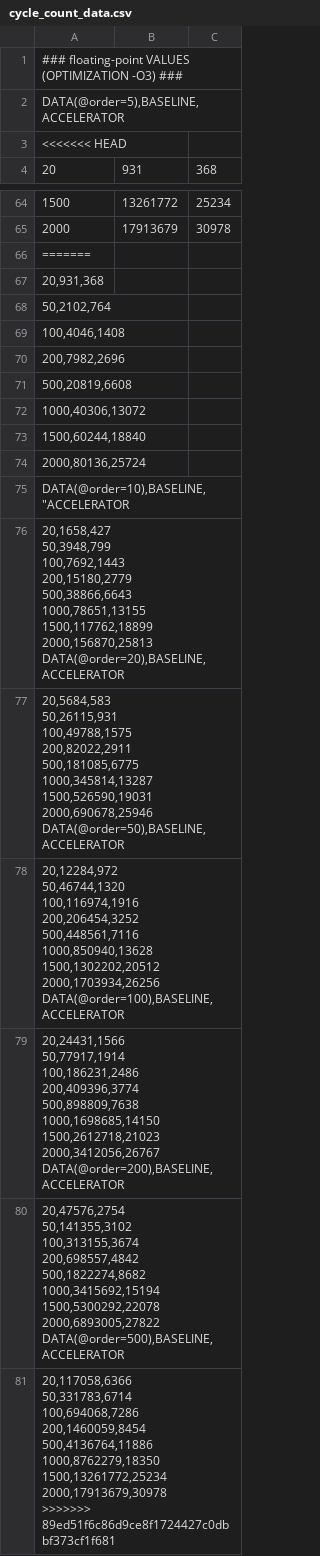
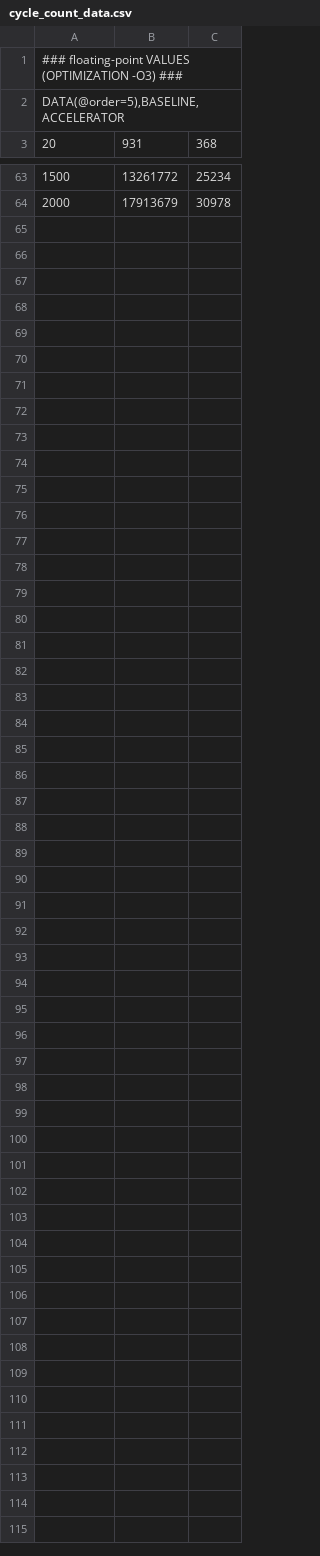
Before and after one commit to specs-feup/specs-chisel, a CSV file: hvs_workspace/rocket_generator/results/optimization_-O3/type_floating-point/cycle_count_data.csv, drawn as a sheet; only a part is shown, gaps mark what is left out; ↵ is a line break in a cell; the diff names each change by its address in the sheet, - before the commit and + after, or states it on an @@ line.

```diff
--- a/hvs_workspace/rocket_generator/results/optimization_-O3/type_floating-point/cycle_count_data.csv
+++ b/hvs_workspace/rocket_generator/results/optimization_-O3/type_floating-point/cycle_count_data.csv
-row 3: <<<<<<< HEAD
-row 66: =======
-row 67: 20,931,368
-row 68: 50,2102,764
-row 69: 100,4046,1408
-row 70: 200,7982,2696
-row 71: 500,20819,6608
-row 72: 1000,40306,13072
-row 73: 1500,60244,18840
-row 74: 2000,80136,25724
-row 75: DATA(@order=10),BASELINE,"ACCELERATOR
-row 76: 20,1658,427 ↵ 50,3948,799 ↵ 100,7692,1443 ↵ 200,15180,2779 ↵ 500,38866,6643 ↵ 1000,78651,13155 ↵ 1500,117762,18899 ↵ 2000,156870,25813 ↵ DATA(@order=20),BASELINE,ACCELERATOR
-row 77: 20,5684,583 ↵ 50,26115,931 ↵ 100,49788,1575 ↵ 200,82022,2911 ↵ 500,181085,6775 ↵ 1000,345814,13287 ↵ 1500,526590,19031 ↵ 2000,690678,25946 ↵ DATA(@order=50),BASELINE,ACCELERATOR
-row 78: 20,12284,972 ↵ 50,46744,1320 ↵ 100,116974,1916 ↵ 200,206454,3252 ↵ 500,448561,7116 ↵ 1000,850940,13628 ↵ 1500,1302202,20512 ↵ 2000,1703934,26256 ↵ DATA(@order=100),BASELINE,ACCELERATOR
-row 79: 20,24431,1566 ↵ 50,77917,1914 ↵ 100,186231,2486 ↵ 200,409396,3774 ↵ 500,898809,7638 ↵ 1000,1698685,14150 ↵ 1500,2612718,21023 ↵ 2000,3412056,26767 ↵ DATA(@order=200),BASELINE,ACCELERATOR
-row 80: 20,47576,2754 ↵ 50,141355,3102 ↵ 100,313155,3674 ↵ 200,698557,4842 ↵ 500,1822274,8682 ↵ 1000,3415692,15194 ↵ 1500,5300292,22078 ↵ 2000,6893005,27822 ↵ DATA(@order=500),BASELINE,ACCELERATOR
-row 81: 20,117058,6366 ↵ 50,331783,6714 ↵ 100,694068,7286 ↵ 200,1460059,8454 ↵ 500,4136764,11886 ↵ 1000,8762279,18350 ↵ 1500,13261772,25234 ↵ 2000,17913679,30978 ↵ >>>>>>> 89ed51f6c86d9ce8f1724427c0dbbf373cf1f681
```
Also changed, not shown: hvs_workspace/rocket_generator/results/optimization_-O3/type_fixed-point/cycle_count_data.csv, hvs_workspace/rocket_generator/results/optimization_-O3/type_fixed-point/time_count_order.csv, 27 other files.
